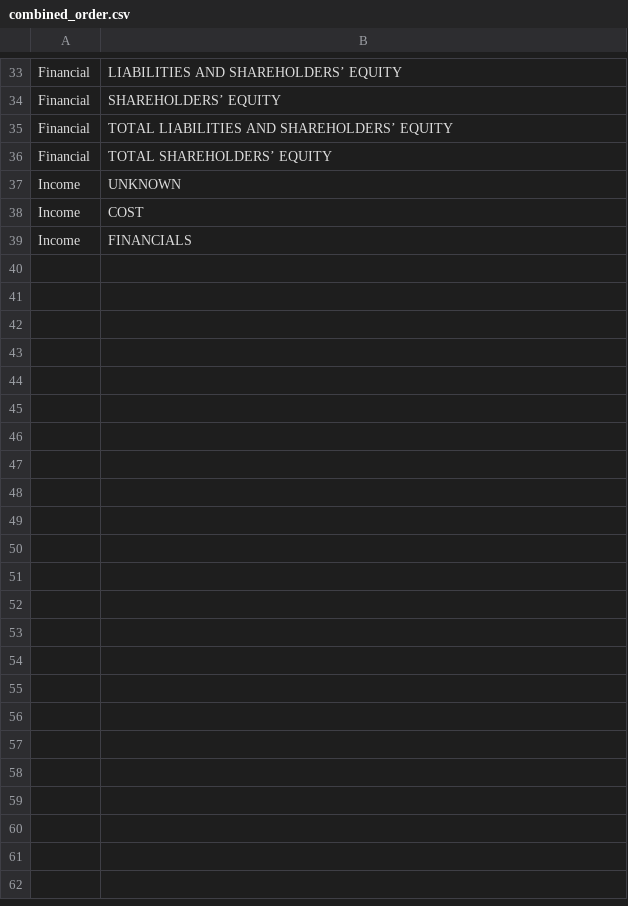
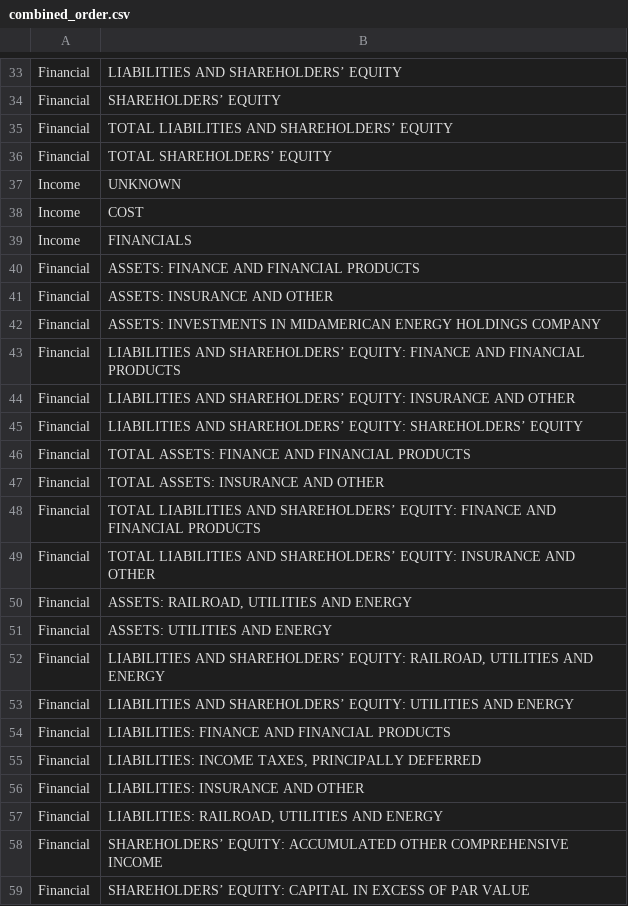
Before and after one commit to thatkow/AnnualReportAnalyst, a CSV file: combined_order.csv, drawn as a sheet; only a part is shown, gaps mark what is left out; the diff covers the shown part only; the diff names each change by its address in the sheet, - before the commit and + after, or states it on an @@ line.

```diff
--- a/combined_order.csv
+++ b/combined_order.csv
+row 40: Financial | ASSETS: FINANCE AND FINANCIAL PRODUCTS
+row 41: Financial | ASSETS: INSURANCE AND OTHER
+row 42: Financial | ASSETS: INVESTMENTS IN MIDAMERICAN ENERGY HOLDINGS COMPANY
+row 43: Financial | LIABILITIES AND SHAREHOLDERS’ EQUITY: FINANCE AND FINANCIAL PRODUCTS
+row 44: Financial | LIABILITIES AND SHAREHOLDERS’ EQUITY: INSURANCE AND OTHER
+row 45: Financial | LIABILITIES AND SHAREHOLDERS’ EQUITY: SHAREHOLDERS’ EQUITY
+row 46: Financial | TOTAL ASSETS: FINANCE AND FINANCIAL PRODUCTS
+row 47: Financial | TOTAL ASSETS: INSURANCE AND OTHER
+row 48: Financial | TOTAL LIABILITIES AND SHAREHOLDERS’ EQUITY: FINANCE AND FINANCIAL PRODUCTS
+row 49: Financial | TOTAL LIABILITIES AND SHAREHOLDERS’ EQUITY: INSURANCE AND OTHER
+row 50: Financial | ASSETS: RAILROAD, UTILITIES AND ENERGY
+row 51: Financial | ASSETS: UTILITIES AND ENERGY
+row 52: Financial | LIABILITIES AND SHAREHOLDERS’ EQUITY: RAILROAD, UTILITIES AND ENERGY
+row 53: Financial | LIABILITIES AND SHAREHOLDERS’ EQUITY: UTILITIES AND ENERGY
+row 54: Financial | LIABILITIES: FINANCE AND FINANCIAL PRODUCTS
+row 55: Financial | LIABILITIES: INCOME TAXES, PRINCIPALLY DEFERRED
+row 56: Financial | LIABILITIES: INSURANCE AND OTHER
+row 57: Financial | LIABILITIES: RAILROAD, UTILITIES AND ENERGY
+row 58: Financial | SHAREHOLDERS’ EQUITY: ACCUMULATED OTHER COMPREHENSIVE INCOME
+row 59: Financial | SHAREHOLDERS’ EQUITY: CAPITAL IN EXCESS OF PAR VALUE
```
Also changed, not shown: 16 added rows elsewhere in this file, 2 other files.
